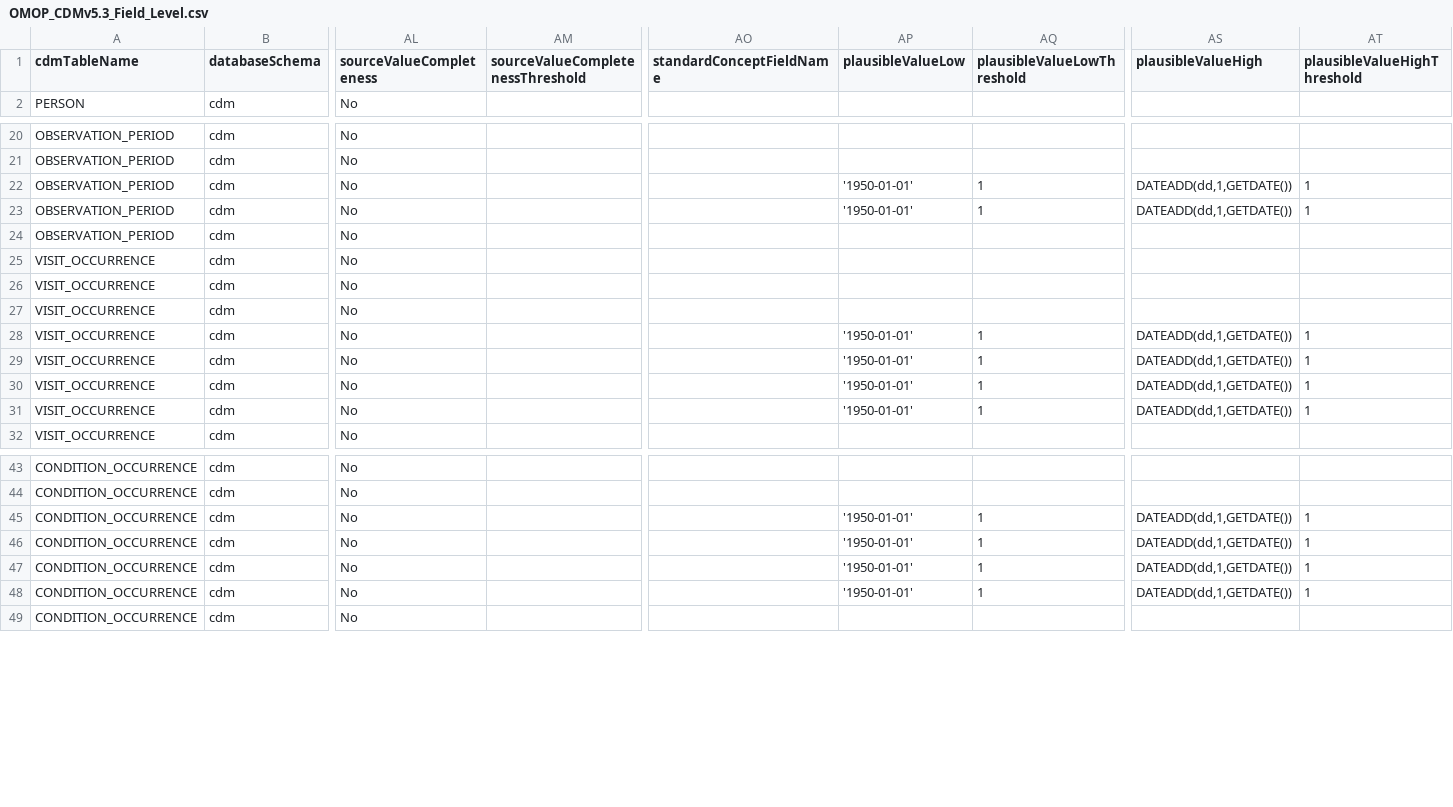
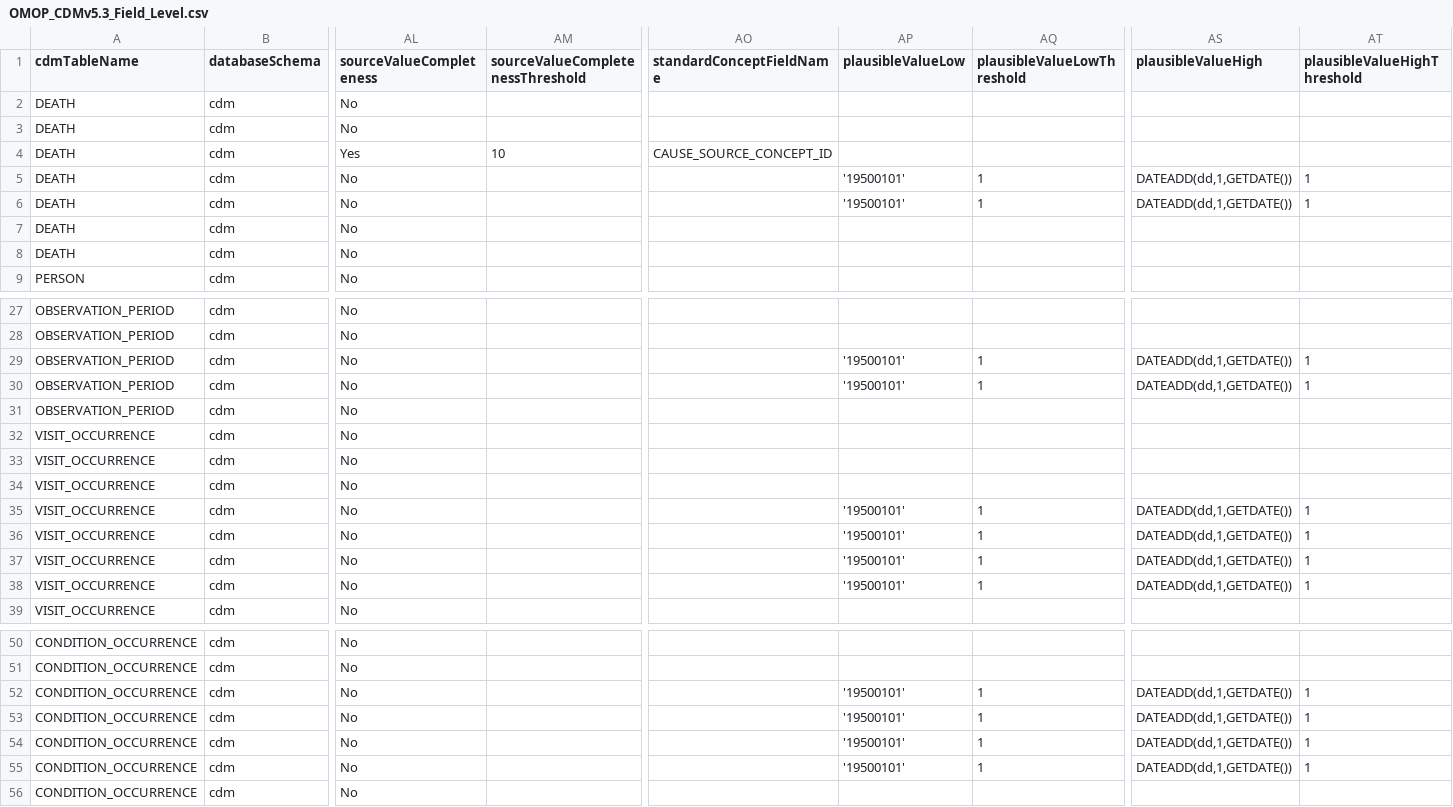
Before and after one commit to OHDSI/DataQualityDashboard, a CSV file: inst/csv/OMOP_CDMv5.3_Field_Level.csv, drawn as a sheet; only a part is shown, gaps mark what is left out; addresses are those after the commit; rows hold the shown columns only; the diff covers the shown part only; the diff names each change by its address in the sheet, - before the commit and + after, or states it on an @@ line.

Commit message:
change date formats

```diff
--- a/inst/csv/OMOP_CDMv5.3_Field_Level.csv
+++ b/inst/csv/OMOP_CDMv5.3_Field_Level.csv
+row 2: DEATH | cdm | No
+row 3: DEATH | cdm | No
+row 4: DEATH | cdm | Yes | 10 | CAUSE_SOURCE_CONCEPT_ID
+row 5: DEATH | cdm | No |  |  | '19500101' | 1 | DATEADD(dd,1,GETDATE()) | 1
+row 6: DEATH | cdm | No |  |  | '19500101' | 1 | DATEADD(dd,1,GETDATE()) | 1
+row 7: DEATH | cdm | No
+row 8: DEATH | cdm | No
-AP29:AP30 (plausibleValueLow): '1950-01-01'
+AP29:AP30 (plausibleValueLow): '19500101'
-AP35:AP38 (plausibleValueLow): '1950-01-01'
+AP35:AP38 (plausibleValueLow): '19500101'
-AP52:AP55 (plausibleValueLow): '1950-01-01'
+AP52:AP55 (plausibleValueLow): '19500101'
```
Also changed, not shown: 30 edited cells elsewhere in this file, inst/csv/OMOP_CDMv5.2_Field_Level.csv, inst/csv/OMOP_CDMv5.4_Field_Level.csv.
